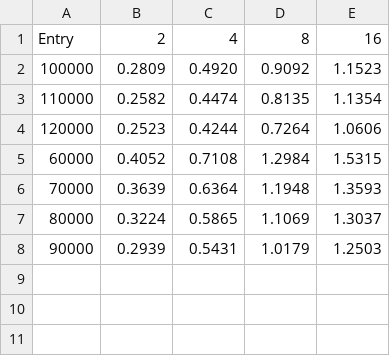
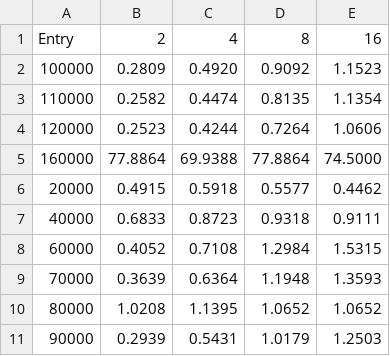
Before and after one commit to FontouraAbreu/prog.-paralela, a CSV file: T1/speedup.csv, drawn as a sheet.

```diff
--- a/T1/speedup.csv
+++ b/T1/speedup.csv
@@ -4,5 +4,8 @@ Entry,2,4,8,16
 120000,0.2523,0.4244,0.7264,1.0606
+160000,77.8864,69.9388,77.8864,74.5000
+20000,0.4915,0.5918,0.5577,0.4462
+40000,0.6833,0.8723,0.9318,0.9111
 60000,0.4052,0.7108,1.2984,1.5315
 70000,0.3639,0.6364,1.1948,1.3593
-80000,0.3224,0.5865,1.1069,1.3037
+80000,1.0208,1.1395,1.0652,1.0652
 90000,0.2939,0.5431,1.0179,1.2503
```
Also changed, not shown: 32 other files.
